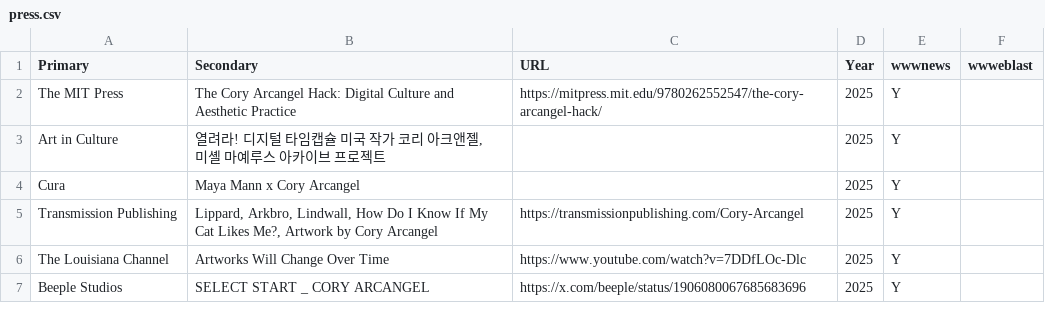
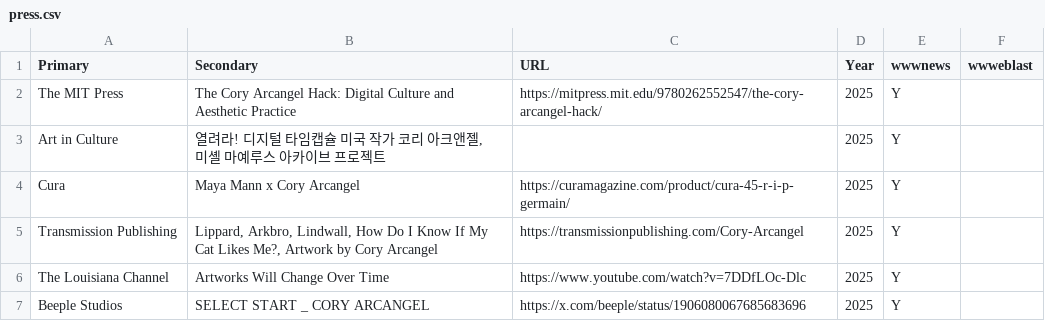
Before and after one commit to coryarcangel/coryarcangel.com, a CSV file: _data/press.csv, drawn as a sheet; only a part is shown.

```diff
--- a/_data/press.csv
+++ b/_data/press.csv
@@ -3,3 +3,3 @@
 "Art in Culture","열려라! 디지털 타임캡슐 미국 작가 코리 아크앤젤, 미셸 마예루스 아카이브 프로젝트",,"2025","Y"
-"Cura","Maya Mann x Cory Arcangel",,"2025","Y"
+"Cura","Maya Mann x Cory Arcangel","https://curamagazine.com/product/cura-45-r-i-p-germain/","2025","Y"
 "Transmission Publishing","Lippard, Arkbro, Lindwall, How Do I Know If My Cat Likes Me?, Artwork by Cory Arcangel","https://transmissionpublishing.com/Cory-Arcangel","2025","Y"
```
Also changed, not shown: _data/shows.csv, 2 other files.
